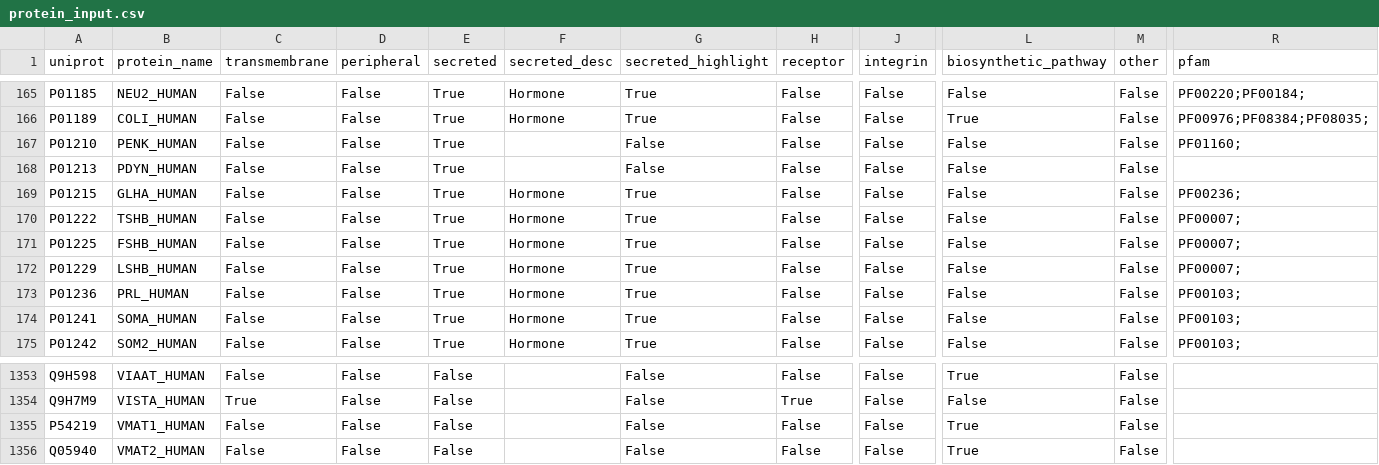
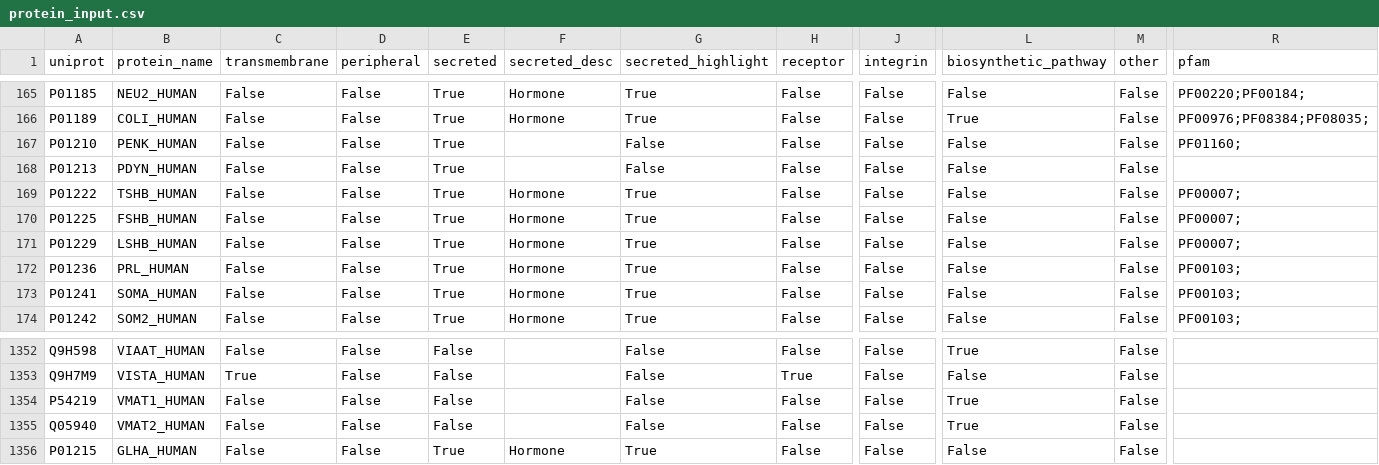
Before and after one commit to ventolab/cellphonedb-data, a CSV file: data/protein_input.csv, drawn as a sheet; only a part is shown, gaps mark what is left out; removed rows and columns are numbered as before the commit, all else as after; rows hold the shown columns only; the diff names each change by its address in the sheet, - before the commit and + after, or states it on an @@ line.

```diff
--- a/data/protein_input.csv
+++ b/data/protein_input.csv
-row 169: P01215 | GLHA_HUMAN | False | False | True | Hormone | True | False | False | False | False | PF00236;
+row 1356: P01215 | GLHA_HUMAN | False | False | True | Hormone | True | False | False | False | False
```
Also changed, not shown: data/complex_input.csv, data/interaction_input.csv, 1 other file.
